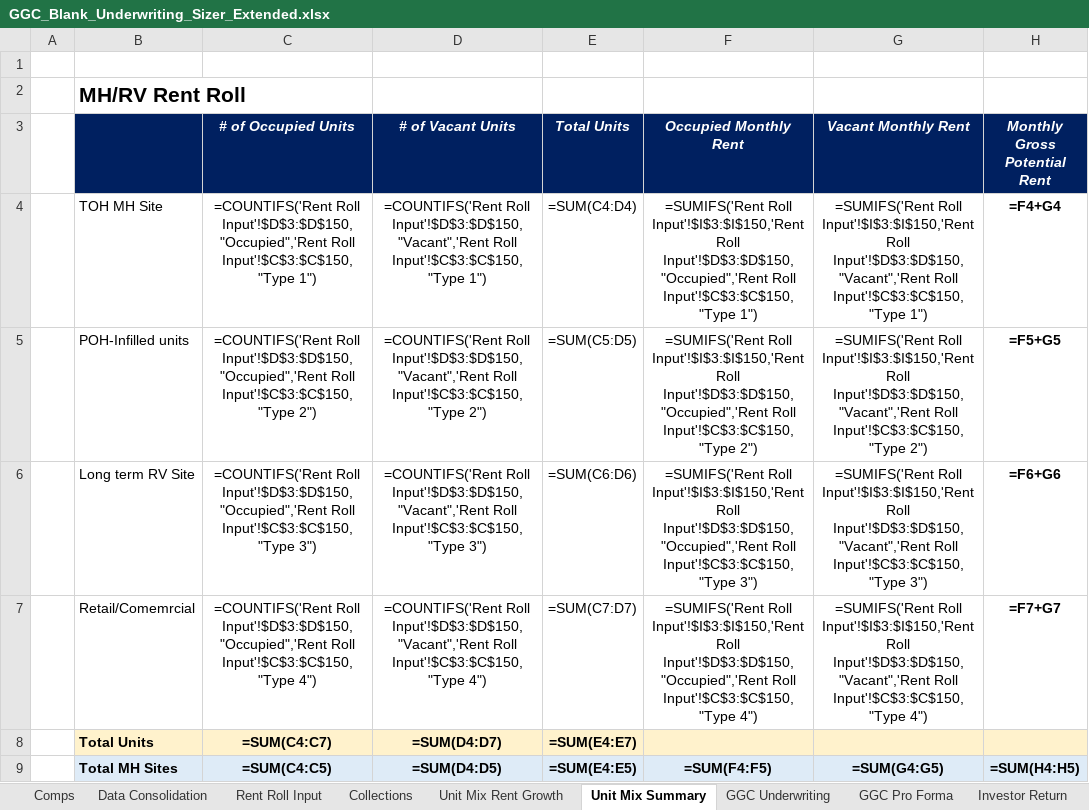
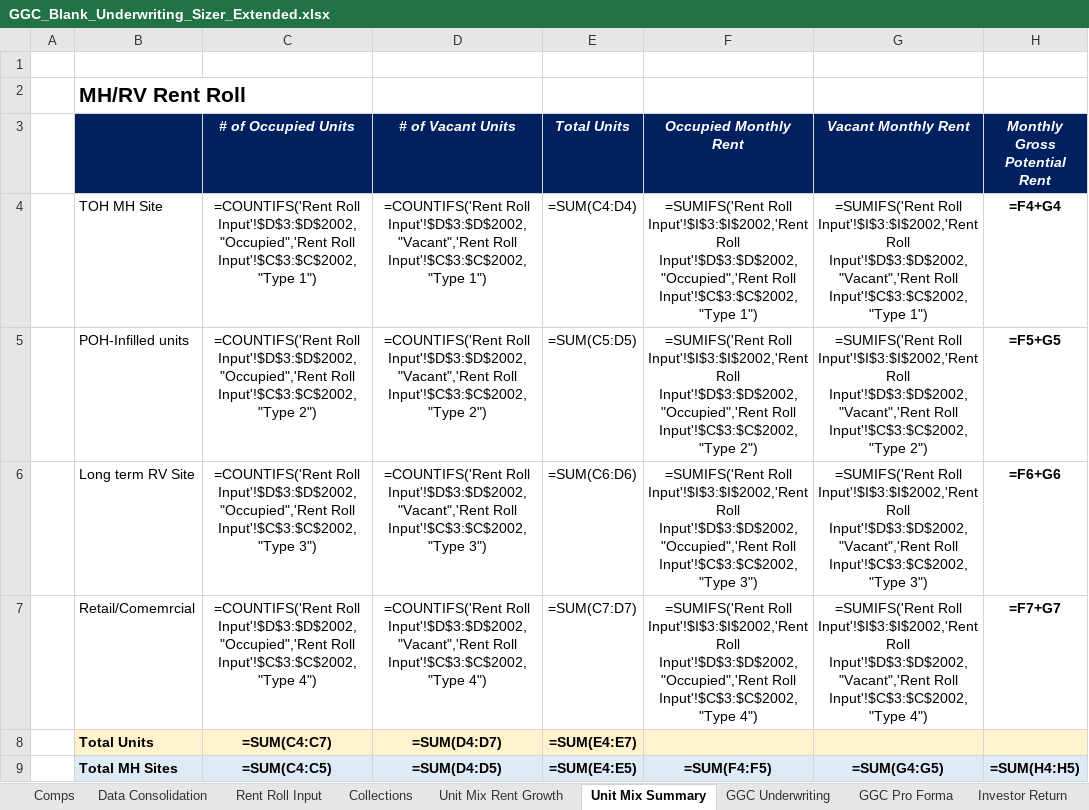
Before and after one commit to NickAtBishops/GGC, an Excel workbook: GGC_Blank_Underwriting_Sizer_Extended.xlsx, sheet Unit Mix Summary, drawn as a sheet; only a part is shown; values as stored, in another font and other column widths than the file's, no borders; formulas without a stored value are shown as written; the diff names each change by its address in the sheet, - before the commit and + after, or states it on an @@ line.

```diff
--- a/GGC_Blank_Underwriting_Sizer_Extended.xlsx (sheet Unit Mix Summary)
+++ b/GGC_Blank_Underwriting_Sizer_Extended.xlsx (sheet Unit Mix Summary)
-C4 (# of Occupied Units): =COUNTIFS('Rent Roll Input'!$D$3:$D$150,"Occupied",'Rent Roll Input'!$C$3:$C$150,"Type 1")
+C4 (# of Occupied Units): =COUNTIFS('Rent Roll Input'!$D$3:$D$2002,"Occupied",'Rent Roll Input'!$C$3:$C$2002,"Type 1")
-D4 (# of Vacant Units): =COUNTIFS('Rent Roll Input'!$D$3:$D$150,"Vacant",'Rent Roll Input'!$C$3:$C$150,"Type 1")
+D4 (# of Vacant Units): =COUNTIFS('Rent Roll Input'!$D$3:$D$2002,"Vacant",'Rent Roll Input'!$C$3:$C$2002,"Type 1")
-F4 (Occupied Monthly Rent): =SUMIFS('Rent Roll Input'!$I$3:$I$150,'Rent Roll Input'!$D$3:$D$150,"Occupied",'Rent Roll Input'!$C$3:$C$150,"Type 1")
+F4 (Occupied Monthly Rent): =SUMIFS('Rent Roll Input'!$I$3:$I$2002,'Rent Roll Input'!$D$3:$D$2002,"Occupied",'Rent Roll Input'!$C$3:$C$2002,"Type 1")
-G4 (Vacant Monthly Rent): =SUMIFS('Rent Roll Input'!$I$3:$I$150,'Rent Roll Input'!$D$3:$D$150,"Vacant",'Rent Roll Input'!$C$3:$C$150,"Type 1")
+G4 (Vacant Monthly Rent): =SUMIFS('Rent Roll Input'!$I$3:$I$2002,'Rent Roll Input'!$D$3:$D$2002,"Vacant",'Rent Roll Input'!$C$3:$C$2002,"Type 1")
-C5 (# of Occupied Units): =COUNTIFS('Rent Roll Input'!$D$3:$D$150,"Occupied",'Rent Roll Input'!$C$3:$C$150,"Type 2")
+C5 (# of Occupied Units): =COUNTIFS('Rent Roll Input'!$D$3:$D$2002,"Occupied",'Rent Roll Input'!$C$3:$C$2002,"Type 2")
-D5 (# of Vacant Units): =COUNTIFS('Rent Roll Input'!$D$3:$D$150,"Vacant",'Rent Roll Input'!$C$3:$C$150,"Type 2")
+D5 (# of Vacant Units): =COUNTIFS('Rent Roll Input'!$D$3:$D$2002,"Vacant",'Rent Roll Input'!$C$3:$C$2002,"Type 2")
-F5 (Occupied Monthly Rent): =SUMIFS('Rent Roll Input'!$I$3:$I$150,'Rent Roll Input'!$D$3:$D$150,"Occupied",'Rent Roll Input'!$C$3:$C$150,"Type 2")
+F5 (Occupied Monthly Rent): =SUMIFS('Rent Roll Input'!$I$3:$I$2002,'Rent Roll Input'!$D$3:$D$2002,"Occupied",'Rent Roll Input'!$C$3:$C$2002,"Type 2")
-G5 (Vacant Monthly Rent): =SUMIFS('Rent Roll Input'!$I$3:$I$150,'Rent Roll Input'!$D$3:$D$150,"Vacant",'Rent Roll Input'!$C$3:$C$150,"Type 2")
+G5 (Vacant Monthly Rent): =SUMIFS('Rent Roll Input'!$I$3:$I$2002,'Rent Roll Input'!$D$3:$D$2002,"Vacant",'Rent Roll Input'!$C$3:$C$2002,"Type 2")
-C6 (# of Occupied Units): =COUNTIFS('Rent Roll Input'!$D$3:$D$150,"Occupied",'Rent Roll Input'!$C$3:$C$150,"Type 3")
+C6 (# of Occupied Units): =COUNTIFS('Rent Roll Input'!$D$3:$D$2002,"Occupied",'Rent Roll Input'!$C$3:$C$2002,"Type 3")
-D6 (# of Vacant Units): =COUNTIFS('Rent Roll Input'!$D$3:$D$150,"Vacant",'Rent Roll Input'!$C$3:$C$150,"Type 3")
+D6 (# of Vacant Units): =COUNTIFS('Rent Roll Input'!$D$3:$D$2002,"Vacant",'Rent Roll Input'!$C$3:$C$2002,"Type 3")
-F6 (Occupied Monthly Rent): =SUMIFS('Rent Roll Input'!$I$3:$I$150,'Rent Roll Input'!$D$3:$D$150,"Occupied",'Rent Roll Input'!$C$3:$C$150,"Type 3")
+F6 (Occupied Monthly Rent): =SUMIFS('Rent Roll Input'!$I$3:$I$2002,'Rent Roll Input'!$D$3:$D$2002,"Occupied",'Rent Roll Input'!$C$3:$C$2002,"Type 3")
-G6 (Vacant Monthly Rent): =SUMIFS('Rent Roll Input'!$I$3:$I$150,'Rent Roll Input'!$D$3:$D$150,"Vacant",'Rent Roll Input'!$C$3:$C$150,"Type 3")
+G6 (Vacant Monthly Rent): =SUMIFS('Rent Roll Input'!$I$3:$I$2002,'Rent Roll Input'!$D$3:$D$2002,"Vacant",'Rent Roll Input'!$C$3:$C$2002,"Type 3")
-C7 (# of Occupied Units): =COUNTIFS('Rent Roll Input'!$D$3:$D$150,"Occupied",'Rent Roll Input'!$C$3:$C$150,"Type 4")
+C7 (# of Occupied Units): =COUNTIFS('Rent Roll Input'!$D$3:$D$2002,"Occupied",'Rent Roll Input'!$C$3:$C$2002,"Type 4")
-D7 (# of Vacant Units): =COUNTIFS('Rent Roll Input'!$D$3:$D$150,"Vacant",'Rent Roll Input'!$C$3:$C$150,"Type 4")
+D7 (# of Vacant Units): =COUNTIFS('Rent Roll Input'!$D$3:$D$2002,"Vacant",'Rent Roll Input'!$C$3:$C$2002,"Type 4")
-F7 (Occupied Monthly Rent): =SUMIFS('Rent Roll Input'!$I$3:$I$150,'Rent Roll Input'!$D$3:$D$150,"Occupied",'Rent Roll Input'!$C$3:$C$150,"Type 4")
+F7 (Occupied Monthly Rent): =SUMIFS('Rent Roll Input'!$I$3:$I$2002,'Rent Roll Input'!$D$3:$D$2002,"Occupied",'Rent Roll Input'!$C$3:$C$2002,"Type 4")
-G7 (Vacant Monthly Rent): =SUMIFS('Rent Roll Input'!$I$3:$I$150,'Rent Roll Input'!$D$3:$D$150,"Vacant",'Rent Roll Input'!$C$3:$C$150,"Type 4")
+G7 (Vacant Monthly Rent): =SUMIFS('Rent Roll Input'!$I$3:$I$2002,'Rent Roll Input'!$D$3:$D$2002,"Vacant",'Rent Roll Input'!$C$3:$C$2002,"Type 4")
```
Also changed, not shown: sheet Rent Roll Input, 2 other files.
